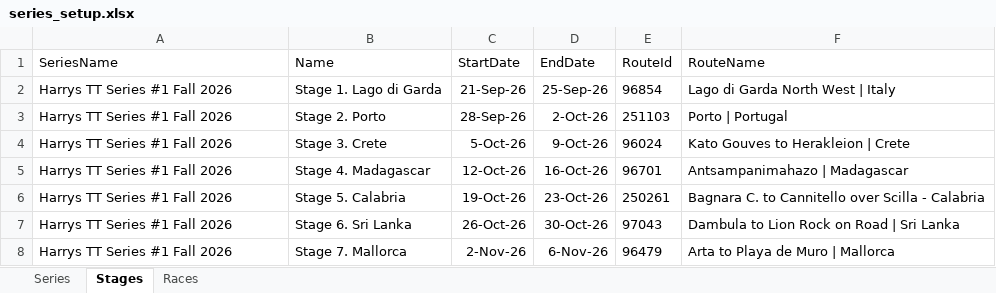
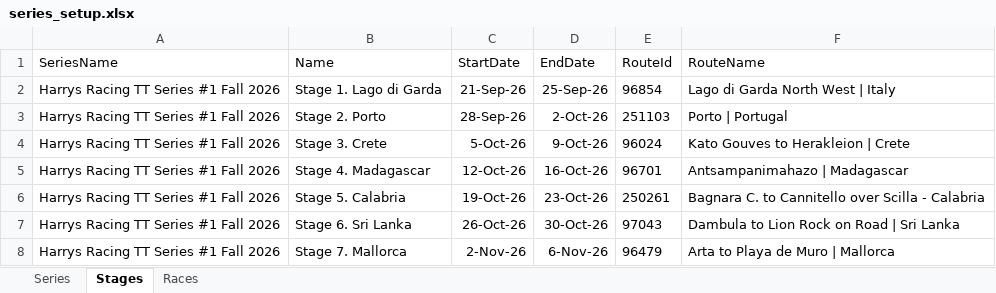
Before and after one commit to HarrysRacing/rouvy-timetrial-series, an Excel workbook: database/series_setup.xlsx, sheet Stages, drawn as a sheet; values as stored, in another font and other column widths than the file's, no borders; the diff names each change by its address in the sheet, - before the commit and + after, or states it on an @@ line.

Commit message:
move

```diff
--- a/database/series_setup.xlsx (sheet Stages)
+++ b/database/series_setup.xlsx (sheet Stages)
-A2:A8 (SeriesName): Harrys TT Series #1 Fall 2026
+A2:A8 (SeriesName): Harrys Racing TT Series #1 Fall 2026
```
